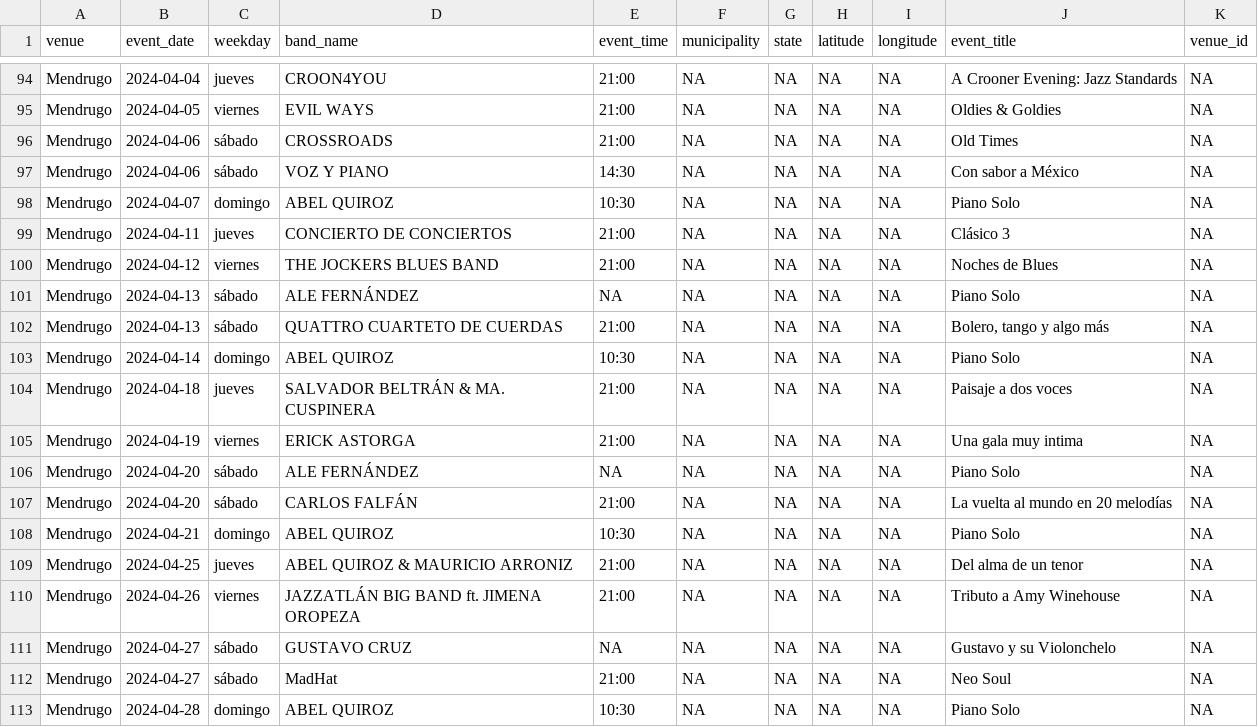
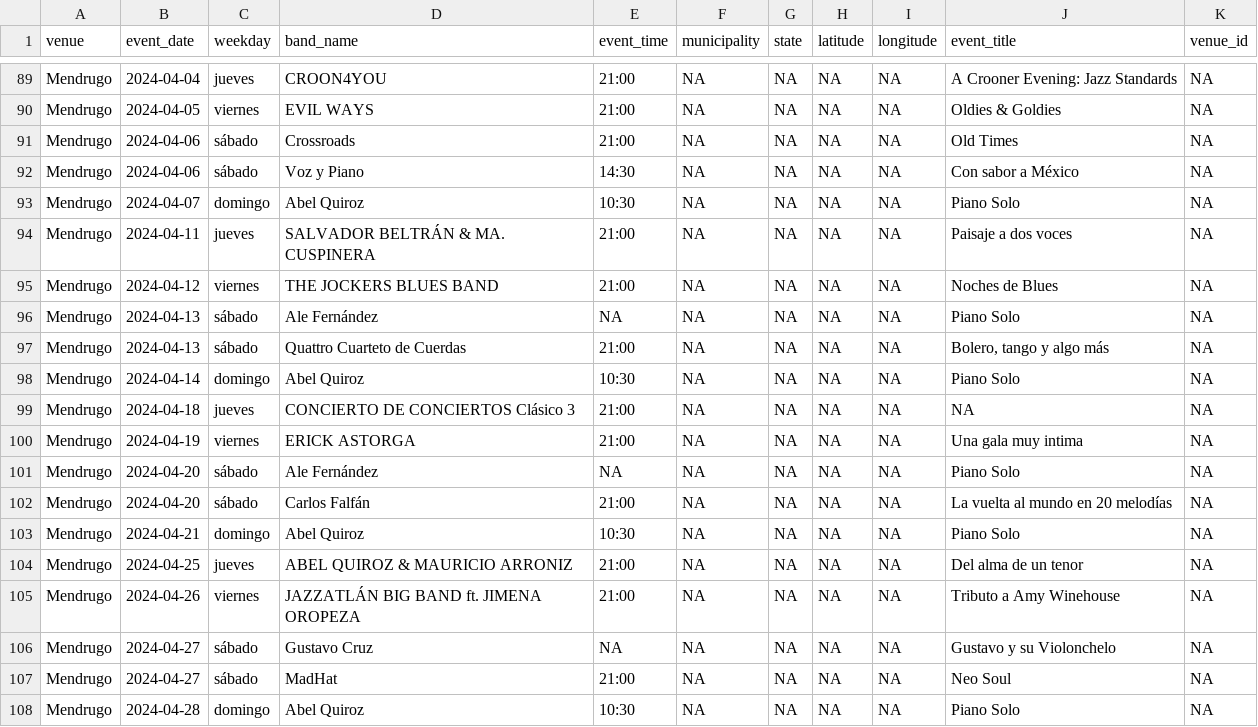
Before and after one commit to Mayari/mapa-musicas-pipeline, a CSV file: data/performances_monthly_gvision.csv, drawn as a sheet; only a part is shown, gaps mark what is left out; the diff covers the shown part only.

```diff
--- a/data/performances_monthly_gvision.csv
+++ b/data/performances_monthly_gvision.csv
@@ -95,19 +90,19 @@ Mendrugo,2024-04-04,jueves,CROON4YOU,21:00,NA,NA,NA,NA,A Crooner Evening: Jazz S
 Mendrugo,2024-04-05,viernes,EVIL WAYS,21:00,NA,NA,NA,NA,Oldies & Goldies,NA
-Mendrugo,2024-04-06,sábado,CROSSROADS,21:00,NA,NA,NA,NA,Old Times,NA
-Mendrugo,2024-04-06,sábado,VOZ Y PIANO,14:30,NA,NA,NA,NA,Con sabor a México,NA
-Mendrugo,2024-04-07,domingo,ABEL QUIROZ,10:30,NA,NA,NA,NA,Piano Solo,NA
-Mendrugo,2024-04-11,jueves,CONCIERTO DE CONCIERTOS,21:00,NA,NA,NA,NA,Clásico 3,NA
+Mendrugo,2024-04-06,sábado,Crossroads,21:00,NA,NA,NA,NA,Old Times,NA
+Mendrugo,2024-04-06,sábado,Voz y Piano,14:30,NA,NA,NA,NA,Con sabor a México,NA
+Mendrugo,2024-04-07,domingo,Abel Quiroz,10:30,NA,NA,NA,NA,Piano Solo,NA
+Mendrugo,2024-04-11,jueves,SALVADOR BELTRÁN & MA. CUSPINERA,21:00,NA,NA,NA,NA,Paisaje a dos voces,NA
 Mendrugo,2024-04-12,viernes,THE JOCKERS BLUES BAND,21:00,NA,NA,NA,NA,Noches de Blues,NA
-Mendrugo,2024-04-13,sábado,ALE FERNÁNDEZ,NA,NA,NA,NA,NA,Piano Solo,NA
-Mendrugo,2024-04-13,sábado,QUATTRO CUARTETO DE CUERDAS,21:00,NA,NA,NA,NA,"Bolero, tango y algo más",NA
-Mendrugo,2024-04-14,domingo,ABEL QUIROZ,10:30,NA,NA,NA,NA,Piano Solo,NA
-Mendrugo,2024-04-18,jueves,SALVADOR BELTRÁN & MA. CUSPINERA,21:00,NA,NA,NA,NA,Paisaje a dos voces,NA
+Mendrugo,2024-04-13,sábado,Ale Fernández,NA,NA,NA,NA,NA,Piano Solo,NA
+Mendrugo,2024-04-13,sábado,Quattro Cuarteto de Cuerdas,21:00,NA,NA,NA,NA,"Bolero, tango y algo más",NA
+Mendrugo,2024-04-14,domingo,Abel Quiroz,10:30,NA,NA,NA,NA,Piano Solo,NA
+Mendrugo,2024-04-18,jueves,CONCIERTO DE CONCIERTOS Clásico 3,21:00,NA,NA,NA,NA,NA,NA
 Mendrugo,2024-04-19,viernes,ERICK ASTORGA,21:00,NA,NA,NA,NA,Una gala muy intima,NA
-Mendrugo,2024-04-20,sábado,ALE FERNÁNDEZ,NA,NA,NA,NA,NA,Piano Solo,NA
-Mendrugo,2024-04-20,sábado,CARLOS FALFÁN,21:00,NA,NA,NA,NA,La vuelta al mundo en 20 melodías,NA
-Mendrugo,2024-04-21,domingo,ABEL QUIROZ,10:30,NA,NA,NA,NA,Piano Solo,NA
+Mendrugo,2024-04-20,sábado,Ale Fernández,NA,NA,NA,NA,NA,Piano Solo,NA
+Mendrugo,2024-04-20,sábado,Carlos Falfán,21:00,NA,NA,NA,NA,La vuelta al mundo en 20 melodías,NA
+Mendrugo,2024-04-21,domingo,Abel Quiroz,10:30,NA,NA,NA,NA,Piano Solo,NA
 Mendrugo,2024-04-25,jueves,ABEL QUIROZ & MAURICIO ARRONIZ,21:00,NA,NA,NA,NA,Del alma de un tenor,NA
 Mendrugo,2024-04-26,viernes,JAZZATLÁN BIG BAND ft. JIMENA OROPEZA,21:00,NA,NA,NA,NA,Tributo a Amy Winehouse,NA
-Mendrugo,2024-04-27,sábado,GUSTAVO CRUZ,NA,NA,NA,NA,NA,Gustavo y su Violonchelo,NA
+Mendrugo,2024-04-27,sábado,Gustavo Cruz,NA,NA,NA,NA,NA,Gustavo y su Violonchelo,NA
 Mendrugo,2024-04-27,sábado,MadHat,21:00,NA,NA,NA,NA,Neo Soul,NA
-Mendrugo,2024-04-28,domingo,ABEL QUIROZ,10:30,NA,NA,NA,NA,Piano Solo,NA
+Mendrugo,2024-04-28,domingo,Abel Quiroz,10:30,NA,NA,NA,NA,Piano Solo,NA
```
Also changed, not shown: 5 removed rows and 19 edited cells elsewhere in this file, 5 other files.
